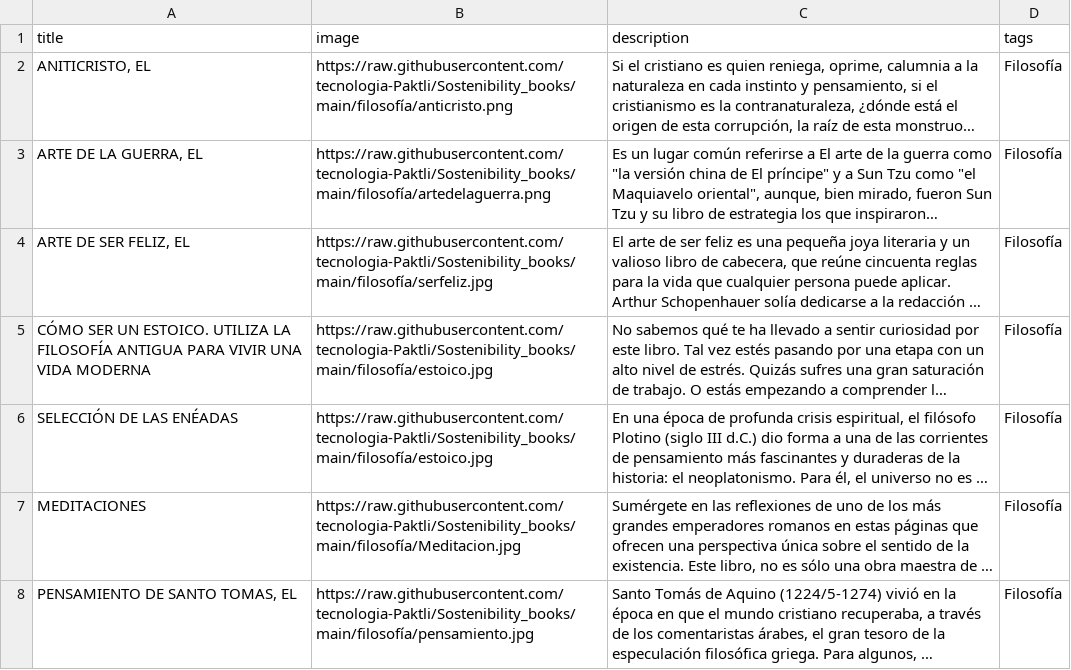
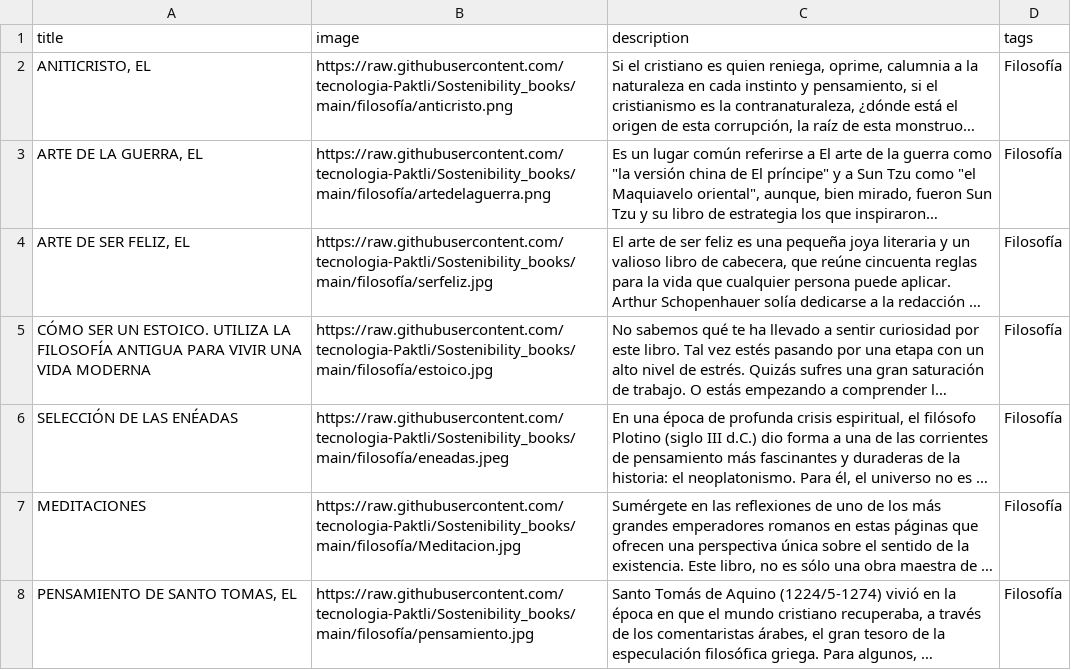
Before and after one commit to tecnologia-Paktli/Sostenibility_books, a CSV file: filosofia.csv, drawn as a sheet; only a part is shown; long unchanged cells end in …; the diff names each change by its address in the sheet, - before the commit and + after, or states it on an @@ line.

Commit message:
Update filosofia.csv

```diff
--- a/filosofia.csv
+++ b/filosofia.csv
-B6 (image): https://raw.githubusercontent.com/tecnologia-Paktli/Sostenibility_books/main/filosofía/estoico.jpg
+B6 (image): https://raw.githubusercontent.com/tecnologia-Paktli/Sostenibility_books/main/filosofía/eneadas.jpeg
```
